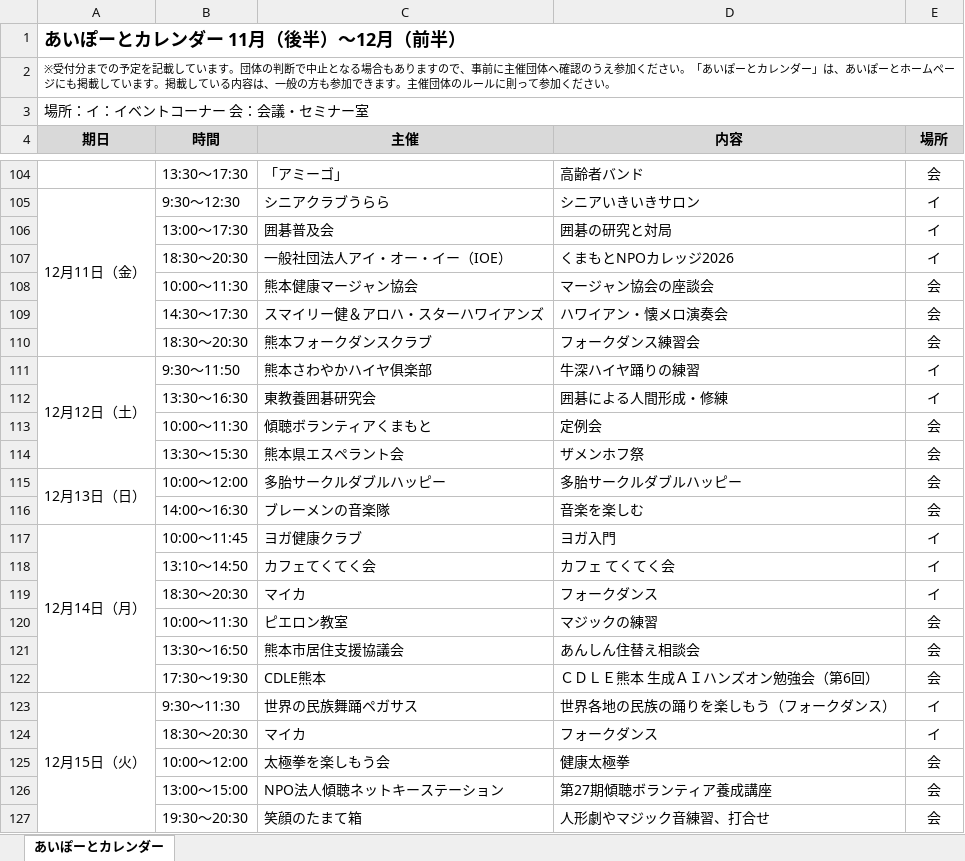
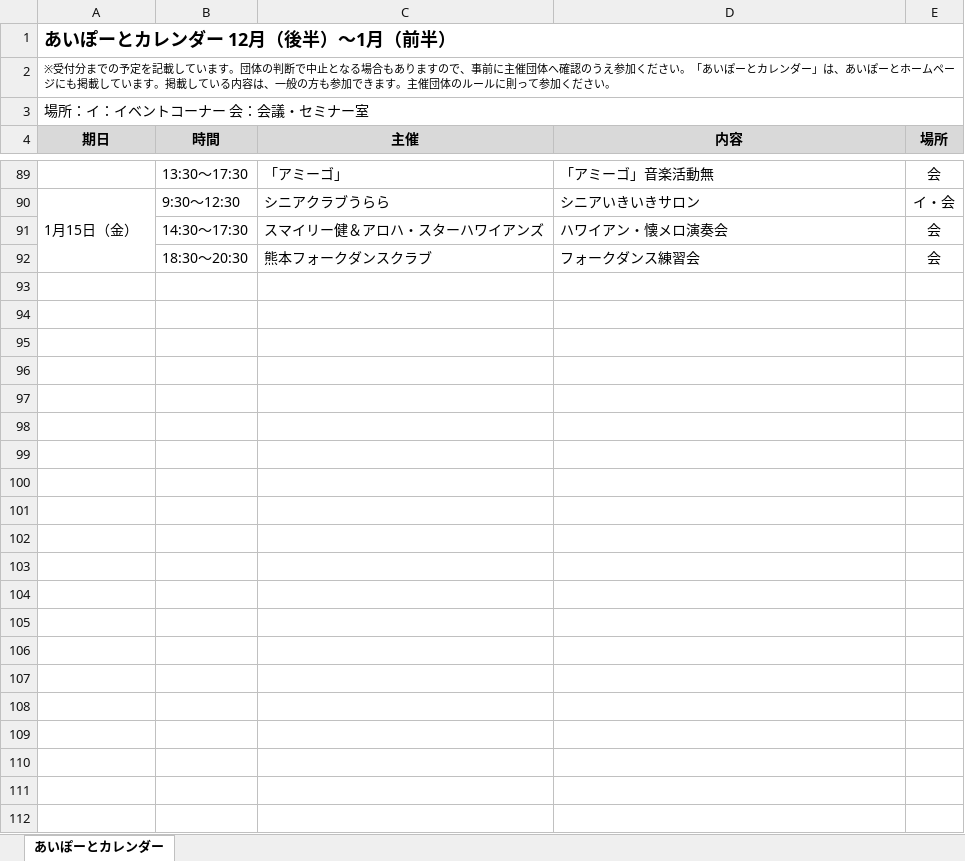
Before and after one commit to aiport0960168/aiport-calendar2, an Excel workbook: newsletter.xlsx, sheet あいぽーとカレンダー, drawn as a sheet; only a part is shown, gaps mark what is left out; values as stored, in another font and other column widths than the file's, no borders; removed rows and columns are numbered as before the commit, all else as after; the diff covers the shown part only; the diff names each change by its address in the sheet, - before the commit and + after, or states it on an @@ line.

```diff
--- a/newsletter.xlsx (sheet あいぽーとカレンダー)
+++ b/newsletter.xlsx (sheet あいぽーとカレンダー)
-A1 (期日): あいぽーとカレンダー 11月（後半）～12月（前半）
+A1 (期日): あいぽーとカレンダー 12月（後半）～1月（前半）
-D89 (内容): 高齢者バンド
+D89 (内容): 「アミーゴ」音楽活動無
-A90 (期日): 12月11日（金）
+A90 (期日): 1月15日（金）
-E90 (場所): イ
+E90 (場所): イ・会
@@ row 106 moved to row 66: 13:00～17:30 @@
-row 107:  | 18:30～20:30 | 一般社団法人アイ・オー・イー（IOE） | くまもとNPOカレッジ2026 | イ
-row 108:  | 10:00～11:30 | 熊本健康マージャン協会 | マージャン協会の座談会 | 会
-row 111: 12月12日（土） | 9:30～11:50 | 熊本さわやかハイヤ俱楽部 | 牛深ハイヤ踊りの練習 | イ
-row 112:  | 13:30～16:30 | 東教養囲碁研究会 | 囲碁による人間形成・修練 | イ
-row 113:  | 10:00～11:30 | 傾聴ボランティアくまもと | 定例会 | 会
-row 114:  | 13:30～15:30 | 熊本県エスペラント会 | ザメンホフ祭 | 会
-row 115: 12月13日（日） | 10:00～12:00 | 多胎サークルダブルハッピー | 多胎サークルダブルハッピー | 会
-row 116:  | 14:00～16:30 | ブレーメンの音楽隊 | 音楽を楽しむ | 会
-row 117: 12月14日（月） | 10:00～11:45 | ヨガ健康クラブ | ヨガ入門 | イ
-row 118:  | 13:10～14:50 | カフェてくてく会 | カフェ てくてく会 | イ
-row 119:  | 18:30～20:30 | マイカ | フォークダンス | イ
-row 120:  | 10:00～11:30 | ピエロン教室 | マジックの練習 | 会
-row 121:  | 13:30～16:50 | 熊本市居住支援協議会 | あんしん住替え相談会 | 会
-row 122:  | 17:30～19:30 | CDLE熊本 | ＣＤＬＥ熊本 生成ＡＩハンズオン勉強会（第6回） | 会
-row 123: 12月15日（火） | 9:30～11:30 | 世界の民族舞踊ペガサス | 世界各地の民族の踊りを楽しもう（フォークダンス） | イ
-row 124:  | 18:30～20:30 | マイカ | フォークダンス | イ
-row 125:  | 10:00～12:00 | 太極拳を楽しもう会 | 健康太極拳 | 会
-row 126:  | 13:00～15:00 | NPO法人傾聴ネットキーステーション | 第27期傾聴ボランティア養成講座 | 会
-row 127:  | 19:30～20:30 | 笑顔のたまて箱 | 人形劇やマジック音練習、打合せ | 会
```
Also changed, not shown: 41 added rows, 57 removed rows, 21 moved rows, 15 edited cells and merged cells elsewhere in this sheet, 3 other files.
